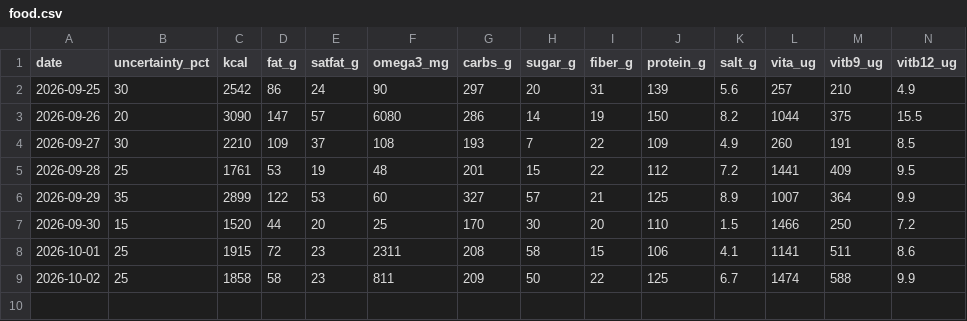
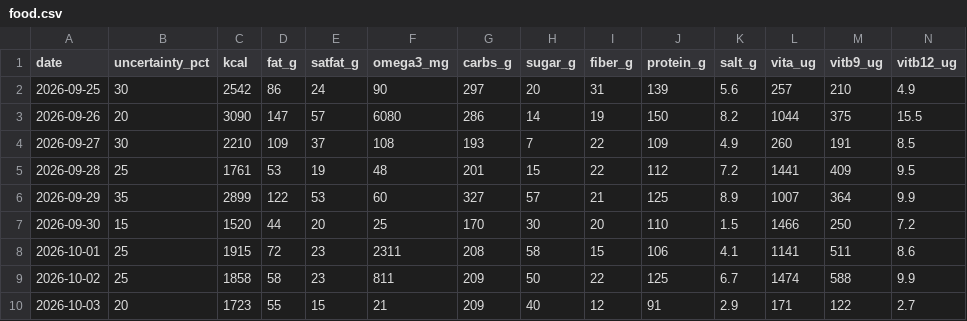
Before and after one commit to borawhocodess/salihboraozturk.com, a CSV file: other/tables/food.csv, drawn as a sheet; only a part is shown; rows hold the shown columns only; the diff names each change by its address in the sheet, - before the commit and + after, or states it on an @@ line.

```diff
--- a/other/tables/food.csv
+++ b/other/tables/food.csv
+row 10: 2026-10-03 | 20 | 1723 | 55 | 15 | 21 | 209 | 40 | 12 | 91 | 2.9 | 171 | 122 | 2.7
```
Also changed, not shown: 1 other file.
